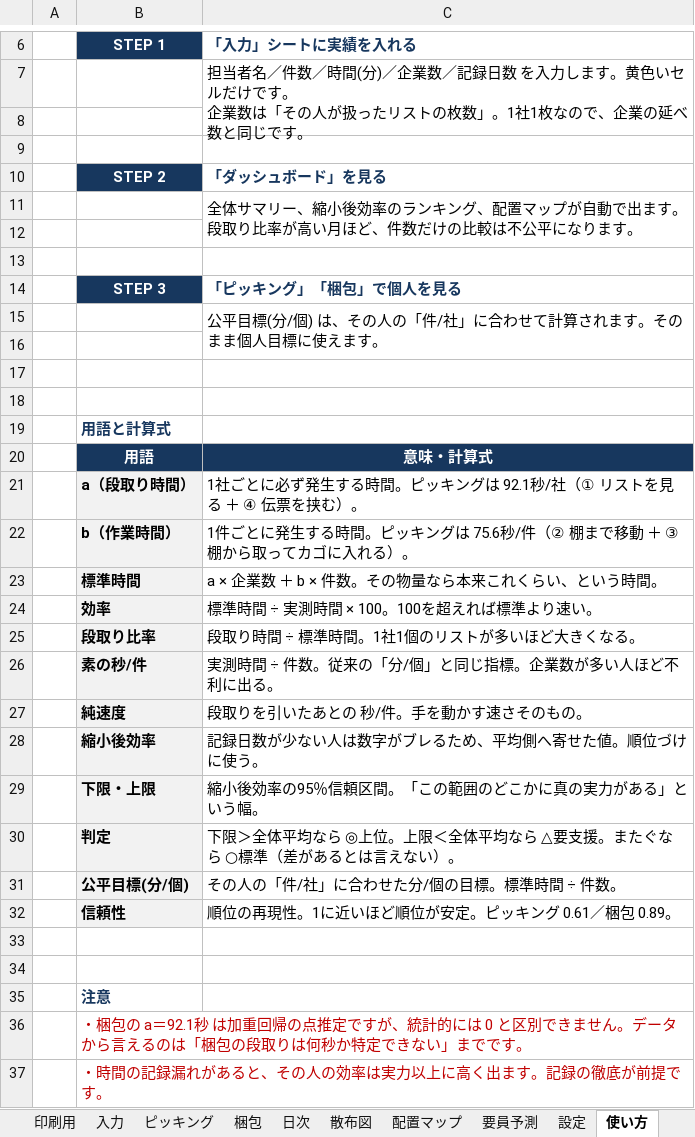
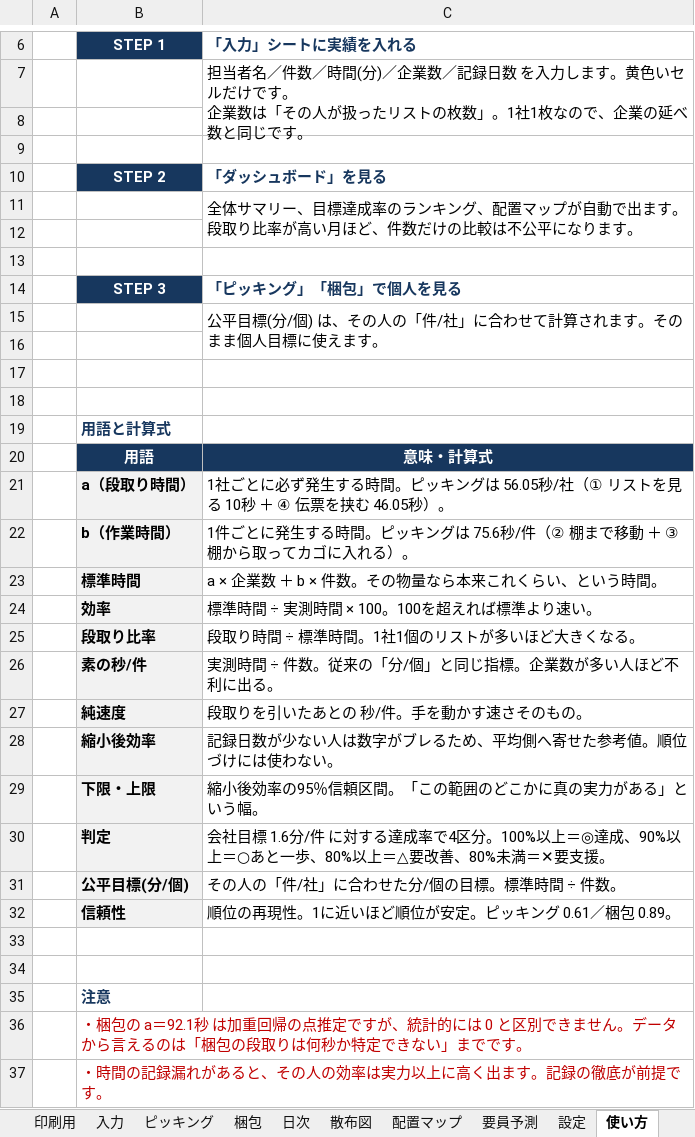
Before and after one commit to ajmmwttp/1, an Excel workbook: ピッキング_梱包_公平評価ツール_2026年4月.xlsx, sheet 使い方, drawn as a sheet; only a part is shown, gaps mark what is left out; values as stored, in another font and other column widths than the file's, no borders; the diff names each change by its address in the sheet, - before the commit and + after, or states it on an @@ line.

```diff
--- a/ピッキング_梱包_公平評価ツール_2026年4月.xlsx (sheet 使い方)
+++ b/ピッキング_梱包_公平評価ツール_2026年4月.xlsx (sheet 使い方)
-C11 (「入力」シートに実績を入れる): …マリー、縮小後効率のラン…
+C11 (「入力」シートに実績を入れる): …マリー、目標達成率のラン…
-C21 (「入力」シートに実績を入れる): …ングは 92.1秒/社（① リストを見る ＋ ④ 伝票を挟む）。
+C21 (「入力」シートに実績を入れる): …ングは 56.05秒/社（① リストを見る 10秒 ＋ ④ 伝票を挟む 46.05秒）。
-C28 (「入力」シートに実績を入れる): 記録日数が少ない人は数字がブレるため、平均側へ寄せた値。順位づけに使う。
+C28 (「入力」シートに実績を入れる): 記録日数が少ない人は数字がブレるため、平均側へ寄せた参考値。順位づけには使わない。
-C30 (「入力」シートに実績を入れる): 下限＞全体平均なら ◎上位。上限＜全体平均なら △要支援。またぐなら ○標準（差があるとは言えない）。
+C30 (「入力」シートに実績を入れる): 会社目標 1.6分/件 に対する達成率で4区分。100%以上＝◎達成、90%以上＝○あと一歩、80%以上＝△要改善、80%未満＝✕要支援。
```
Also changed, not shown: sheet ダッシュボード, sheet ピッキング, sheet 梱包, sheet 設定, formulas that keep their value, charts or pictures, 7 other files.
